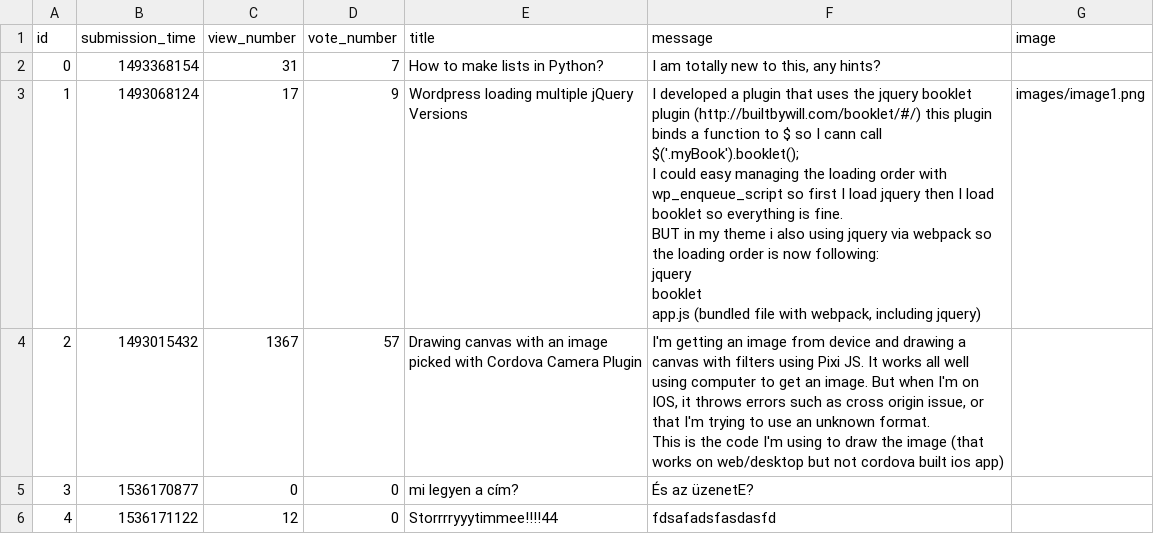
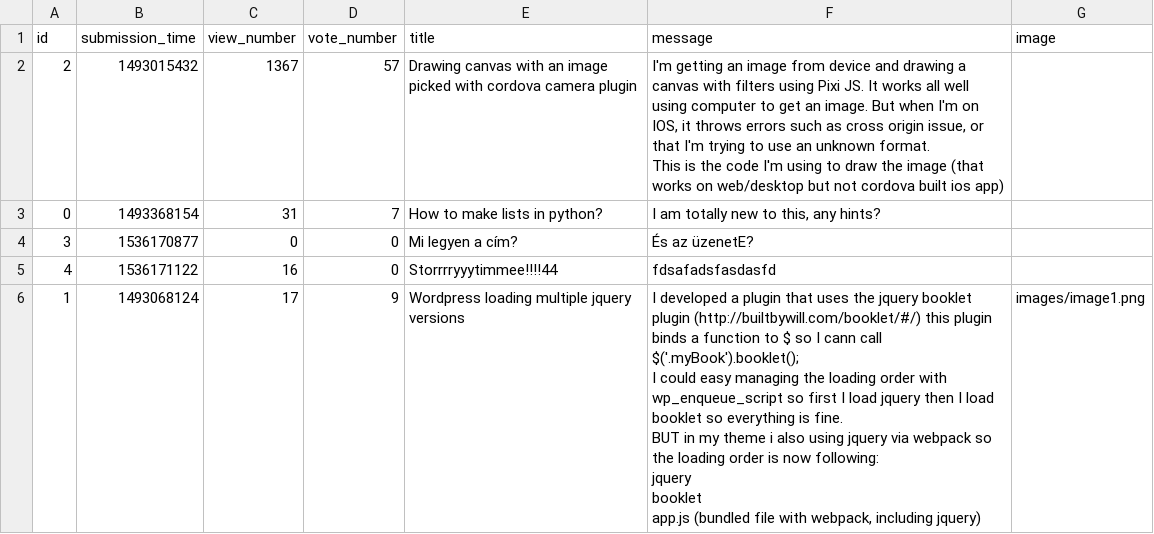
Before and after one commit to Doram13/Revenge-of-the-AskMate, a CSV file: question.csv, drawn as a sheet.

Commit message:
order list by key

```diff
--- a/question.csv
+++ b/question.csv
@@ -1,16 +1,16 @@
 id,submission_time,view_number,vote_number,title,message,image
-0,1493368154,31,7,How to make lists in Python?,"I am totally new to this, any hints?",
-1,1493068124,17,9,Wordpress loading multiple jQuery Versions,"I developed a plugin that uses the jquery booklet plugin (http://builtbywill.com/booklet/#/) this plugin binds a function to $ so I cann call $('.myBook').booklet();
-
-I could easy managing the loading order with wp_enqueue_script so first I load jquery then I load booklet so everything is fine.
-
-BUT in my theme i also using jquery via webpack so the loading order is now following:
-
-jquery
-booklet
-app.js (bundled file with webpack, including jquery)",images/image1.png
-2,1493015432,1367,57,Drawing canvas with an image picked with Cordova Camera Plugin,"I'm getting an image from device and drawing a canvas with filters using Pixi JS. It works all well using computer to get an image. But when I'm on IOS, it throws errors such as cross origin issue, or that I'm trying to use an unknown format.
-
-This is the code I'm using to draw the image (that works on web/desktop but not cordova built ios app)",
-3,1536170877,0,0,mi legyen a cím?,És az üzenetE?,
-4,1536171122,12,0,Storrrryyytimmee!!!!44,fdsafadsfasdasfd,
+2,1493015432,1367,57,Drawing canvas with an image picked with cordova camera plugin,"I'm getting an image from device and drawing a canvas with filters using Pixi JS. It works all well using computer to get an image. But when I'm on IOS, it throws errors such as cross origin issue, or that I'm trying to use an unknown format.
+
+This is the code I'm using to draw the image (that works on web/desktop but not cordova built ios app)",
+0,1493368154,31,7,How to make lists in python?,"I am totally new to this, any hints?",
+3,1536170877,0,0,Mi legyen a cím?,És az üzenetE?,
+4,1536171122,16,0,Storrrryyytimmee!!!!44,fdsafadsfasdasfd,
+1,1493068124,17,9,Wordpress loading multiple jquery versions,"I developed a plugin that uses the jquery booklet plugin (http://builtbywill.com/booklet/#/) this plugin binds a function to $ so I cann call $('.myBook').booklet();
+
+I could easy managing the loading order with wp_enqueue_script so first I load jquery then I load booklet so everything is fine.
+
+BUT in my theme i also using jquery via webpack so the loading order is now following:
+
+jquery
+booklet
+app.js (bundled file with webpack, including jquery)",images/image1.png
```
Also changed, not shown: 3 other files.
